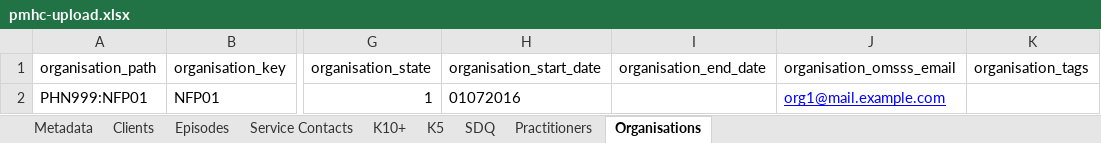
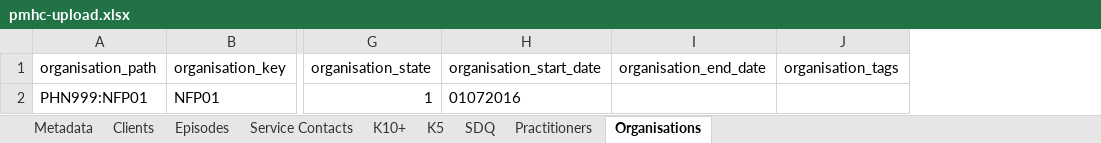
Before and after one commit to strategicdata/pmhc-mds-spec, an Excel workbook: data/_orig/pmhc-upload.xlsx, sheet Organisations, drawn as a sheet; only a part is shown, gaps mark what is left out; values as stored, in another font and other column widths than the file's, no borders; the diff names each change by its address in the sheet, - before the commit and + after, or states it on an @@ line.

Commit message:
Cleanup sample PMHC 2.0 spec data
* Remove organisation omsss email
* Correct SDQ scores

```diff
--- a/data/_orig/pmhc-upload.xlsx (sheet Organisations)
+++ b/data/_orig/pmhc-upload.xlsx (sheet Organisations)
-column J (organisation_omsss_email), row 2: org1@mail.example.com
```
Also changed, not shown: sheet SDQ, 2 other files.
